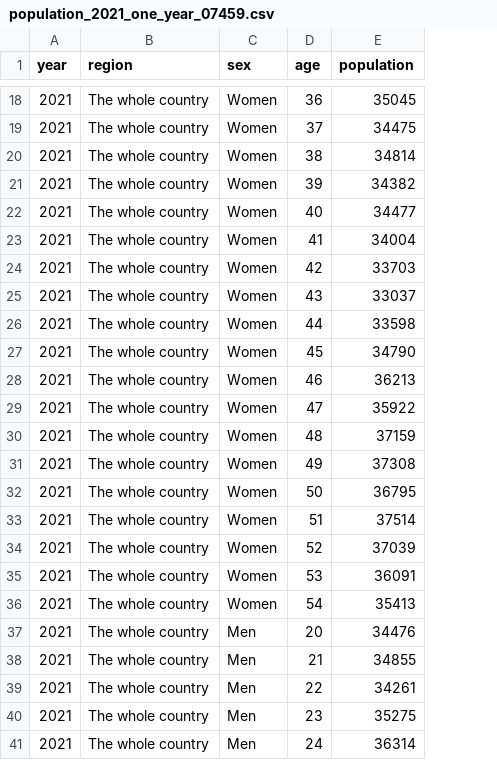
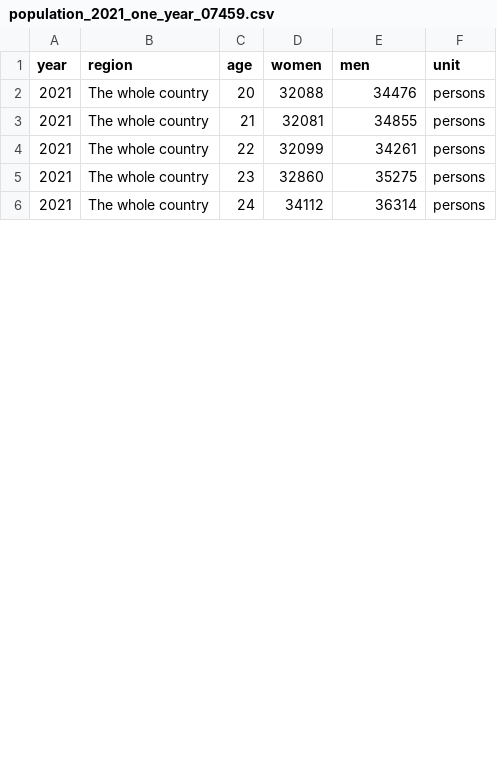
Before and after one commit to thomasbjornskau/dataviz-resources, a CSV file: estp-dataviz-2026/estp-module-4-design-principles/data/population_2021_one_year_07459.csv, drawn as a sheet; only a part is shown, gaps mark what is left out; removed rows and columns are numbered as before the commit, all else as after; the diff covers the shown part only; the diff names each change by its address in the sheet, - before the commit and + after, or states it on an @@ line.

```diff
--- a/estp-dataviz-2026/estp-module-4-design-principles/data/population_2021_one_year_07459.csv
+++ b/estp-dataviz-2026/estp-module-4-design-principles/data/population_2021_one_year_07459.csv
-column C (sex), rows 37-41: all Men
+column D (women), rows 2-6: 32088 | 32081 | 32099 | 32860 | 34112
+column F (unit), rows 2-6: all persons
-E1: population
+E1: men
-row 18: 2021 | The whole country | Women | 36 | 35045
-row 19: 2021 | The whole country | Women | 37 | 34475
-row 20: 2021 | The whole country | Women | 38 | 34814
-row 21: 2021 | The whole country | Women | 39 | 34382
-row 22: 2021 | The whole country | Women | 40 | 34477
-row 23: 2021 | The whole country | Women | 41 | 34004
-row 24: 2021 | The whole country | Women | 42 | 33703
-row 25: 2021 | The whole country | Women | 43 | 33037
-row 26: 2021 | The whole country | Women | 44 | 33598
-row 27: 2021 | The whole country | Women | 45 | 34790
-row 28: 2021 | The whole country | Women | 46 | 36213
-row 29: 2021 | The whole country | Women | 47 | 35922
-row 30: 2021 | The whole country | Women | 48 | 37159
-row 31: 2021 | The whole country | Women | 49 | 37308
-row 32: 2021 | The whole country | Women | 50 | 36795
-row 33: 2021 | The whole country | Women | 51 | 37514
-row 34: 2021 | The whole country | Women | 52 | 37039
-row 35: 2021 | The whole country | Women | 53 | 36091
-row 36: 2021 | The whole country | Women | 54 | 35413
```
Also changed, not shown: 16 removed rows elsewhere in this file, 7 other files.
